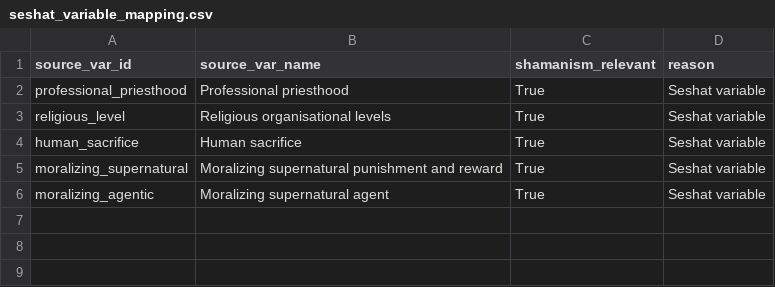
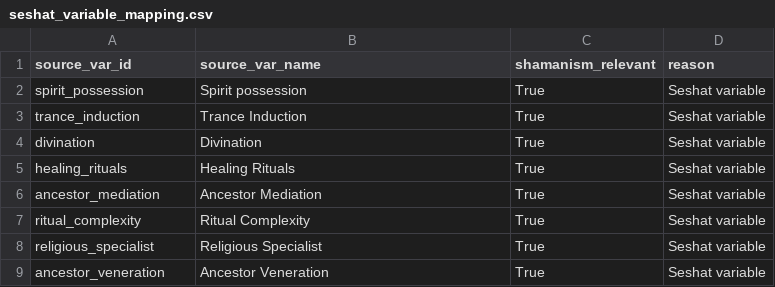
Before and after one commit to Iceraph/SHS_Digital_humanities, a CSV file: data/reference/seshat_variable_mapping.csv, drawn as a sheet.

```diff
--- a/data/reference/seshat_variable_mapping.csv
+++ b/data/reference/seshat_variable_mapping.csv
@@ -1,6 +1,9 @@
 source_var_id,source_var_name,shamanism_relevant,reason
-professional_priesthood,Professional priesthood,True,Seshat variable
-religious_level,Religious organisational levels,True,Seshat variable
-human_sacrifice,Human sacrifice,True,Seshat variable
-moralizing_supernatural,Moralizing supernatural punishment and reward,True,Seshat variable
-moralizing_agentic,Moralizing supernatural agent,True,Seshat variable
+spirit_possession,Spirit possession,True,Seshat variable
+trance_induction,Trance Induction,True,Seshat variable
+divination,Divination,True,Seshat variable
+healing_rituals,Healing Rituals,True,Seshat variable
+ancestor_mediation,Ancestor Mediation,True,Seshat variable
+ritual_complexity,Ritual Complexity,True,Seshat variable
+religious_specialist,Religious Specialist,True,Seshat variable
+ancestor_veneration,Ancestor Veneration,True,Seshat variable
```
Also changed, not shown: 10 other files.
